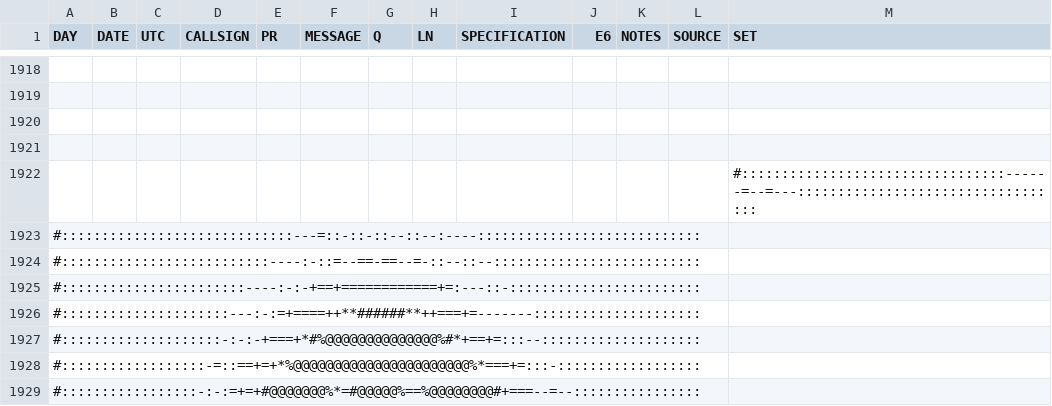
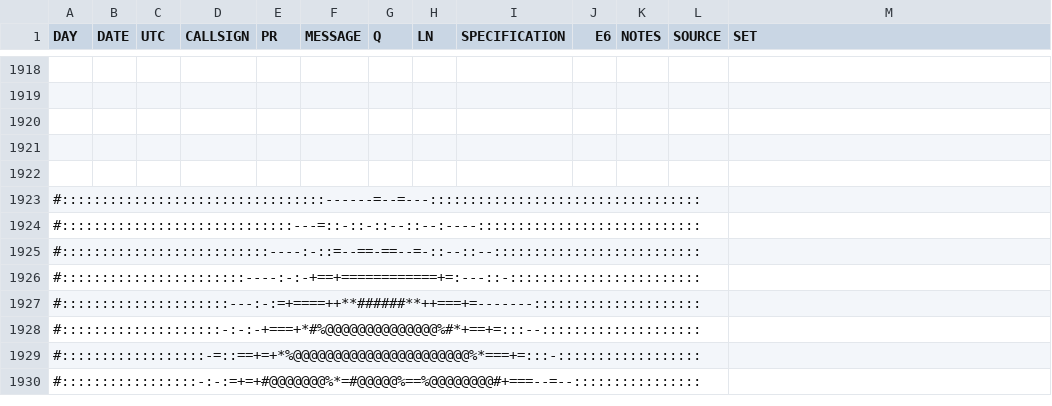
Before and after one commit to NEETINTEL/EAM-Analysis-Scripts, a CSV file: shortwaves.csv, drawn as a sheet; only a part is shown, gaps mark what is left out; the diff names each change by its address in the sheet, - before the commit and + after, or states it on an @@ line.

Commit message:
Update shortwaves.csv

```diff
--- a/shortwaves.csv
+++ b/shortwaves.csv
-M1922 (SET): #:::::::::::::::::::::::::::::::::------=--=---::::::::::::::::::::::::::::::::::
+M1922 (SET): (empty)
+row 1923: #:::::::::::::::::::::::::::::::::------=--=---::::::::::::::::::::::::::::::::::
```
